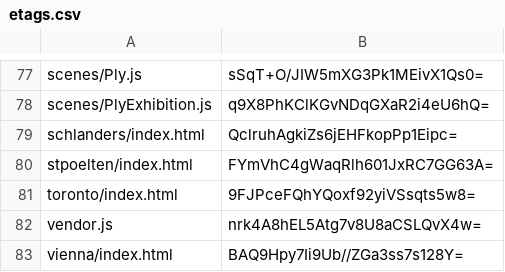
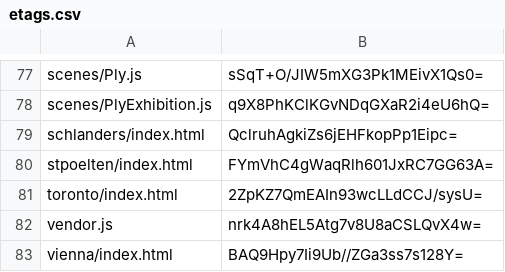
Before and after one commit to artificialmuseum/staging, a CSV file: docs/etags.csv, drawn as a sheet; only a part is shown, gaps mark what is left out.

```diff
--- a/docs/etags.csv
+++ b/docs/etags.csv
@@ -80,3 +80,3 @@ schlanders/index.html,QclruhAgkiZs6jEHFkopPp1Eipc=
 stpoelten/index.html,FYmVhC4gWaqRlh601JxRC7GG63A=
-toronto/index.html,9FJPceFQhYQoxf92yiVSsqts5w8=
+toronto/index.html,2ZpKZ7QmEAIn93wcLLdCCJ/sysU=
 vendor.js,nrk4A8hEL5Atg7v8U8aCSLQvX4w=
```
Also changed, not shown: 2 other files.
